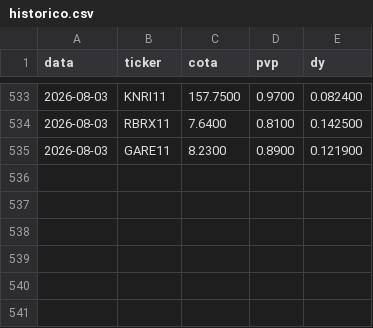
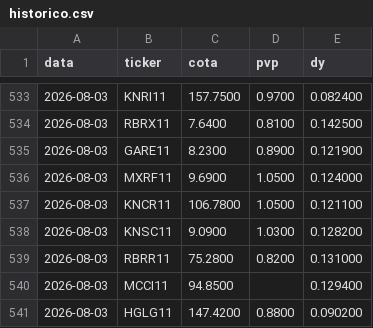
Before and after one commit to henriquebdasilva/analise-fiis, a CSV file: historico.csv, drawn as a sheet; only a part is shown, gaps mark what is left out; the diff names each change by its address in the sheet, - before the commit and + after, or states it on an @@ line.

```diff
--- a/historico.csv
+++ b/historico.csv
+row 536: 2026-08-03 | MXRF11 | 9.6900 | 1.0500 | 0.124000
+row 537: 2026-08-03 | KNCR11 | 106.7800 | 1.0500 | 0.121100
+row 538: 2026-08-03 | KNSC11 | 9.0900 | 1.0300 | 0.128200
+row 539: 2026-08-03 | RBRR11 | 75.2800 | 0.8200 | 0.131000
+row 540: 2026-08-03 | MCCI11 | 94.8500 |  | 0.129400
+row 541: 2026-08-03 | HGLG11 | 147.4200 | 0.8800 | 0.090200
```
